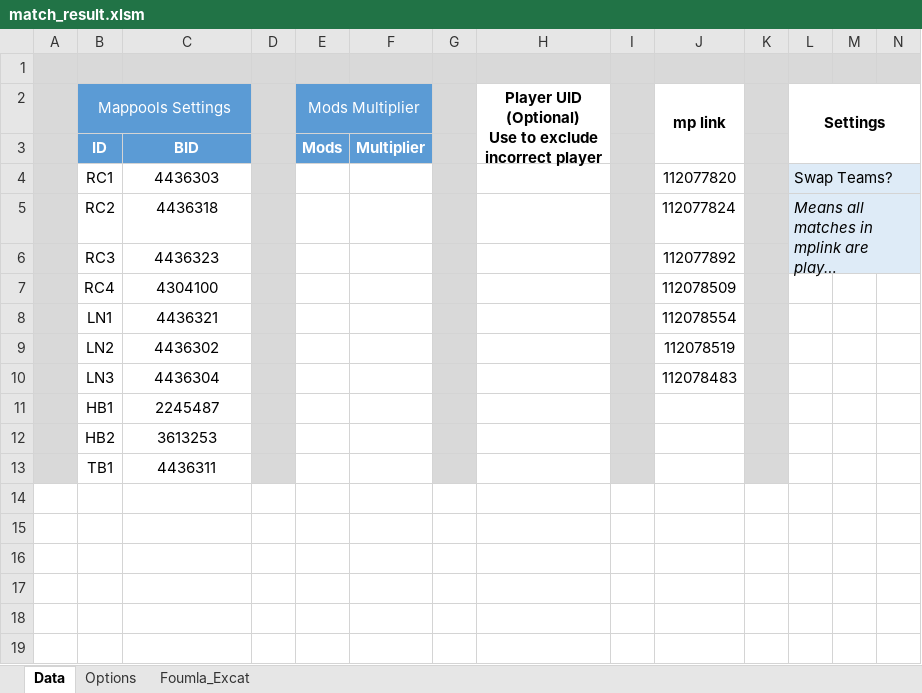
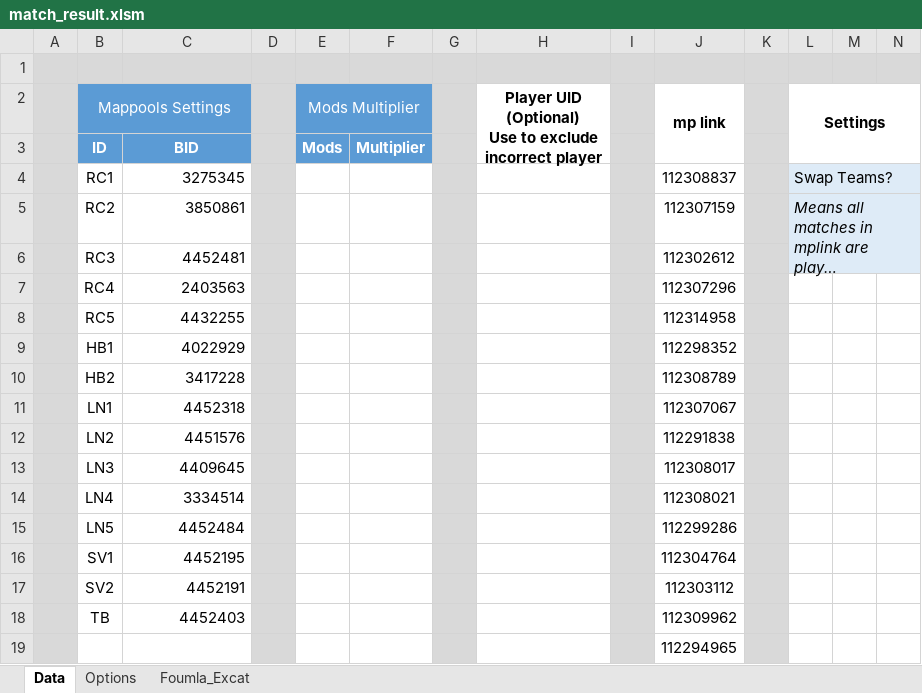
Before and after one commit to akace100/LiquipediaOsuContributeHelper, an Excel workbook: sheets/match_result.xlsm, sheet Data, drawn as a sheet; only a part is shown; long unchanged cells end in …; values as stored, in another font and other column widths than the file's, no borders; removed rows and columns are numbered as before the commit, all else as after; rows hold the shown columns only; the diff names each change by its address in the sheet, - before the commit and + after, or states it on an @@ line.

```diff
--- a/sheets/match_result.xlsm (sheet Data)
+++ b/sheets/match_result.xlsm (sheet Data)
-C4: 4436303
+C4: 3275345
-C4:C7 alignment: center
+C4:C7 alignment: right
-J4 (mp link): 112077820
+J4 (mp link): 112308837
-C5: 4436318
+C5: 3850861
-J5 (mp link): 112077824
+J5 (mp link): 112307159
-C6: 4436323
+C6: 4452481
-J6 (mp link): 112077892
+J6 (mp link): 112302612
-C7: 4304100
+C7: 2403563
-J7 (mp link): 112078509
+J7 (mp link): 112307296
+row 8:  | RC5 | 4432255 |  |  |  |  |  |  | 112314958
+row 9:  | HB1 | 4022929 |  |  |  |  |  |  | 112298352
+row 10:  | HB2 | 3417228 |  |  |  |  |  |  | 112308789
-C11: 4436321
+C11: 4452318
-C11:C13 alignment: center
+C11:C13 alignment: right
-J11 (mp link): 112078554
+J11 (mp link): 112307067
-C12: 4436302
+C12: 4451576
-J12 (mp link): 112078519
+J12 (mp link): 112291838
-C13: 4436304
+C13: 4409645
-J13 (mp link): 112078483
+J13 (mp link): 112308017
-row 11:  | HB1 | 2245487
-row 12:  | HB2 | 3613253
-row 13:  | TB1 | 4436311
+row 14:  | LN4 | 3334514 |  |  |  |  |  |  | 112308021
+row 15:  | LN5 | 4452484 |  |  |  |  |  |  | 112299286
+row 16:  | SV1 | 4452195 |  |  |  |  |  |  | 112304764
+row 17:  | SV2 | 4452191 |  |  |  |  |  |  | 112303112
+row 18:  | TB | 4452403 |  |  |  |  |  |  | 112309962
+row 19:  |  |  |  |  |  |  |  |  | 112294965
```
Also changed, not shown: sheet Foumla_Excat, sheets/mappools.xlsx, sheets/participate.xlsx, 2 other files.
